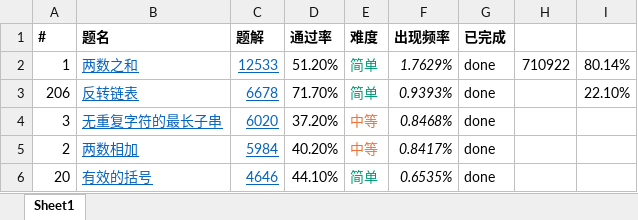
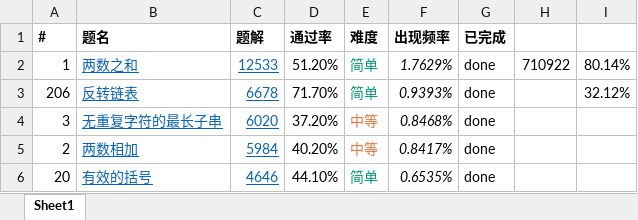
Before and after one commit to HenryXi/algorithm, an Excel workbook: leetcode_analysis.xlsx, sheet Sheet1, drawn as a sheet; only a part is shown; values as stored, in another font and other column widths than the file's, no borders; the diff names each change by its address in the sheet, - before the commit and + after, or states it on an @@ line.

```diff
--- a/leetcode_analysis.xlsx (sheet Sheet1)
+++ b/leetcode_analysis.xlsx (sheet Sheet1)
-I3: 22.10%
+I3: 32.12%
```
Also changed, not shown: 1 other file.
